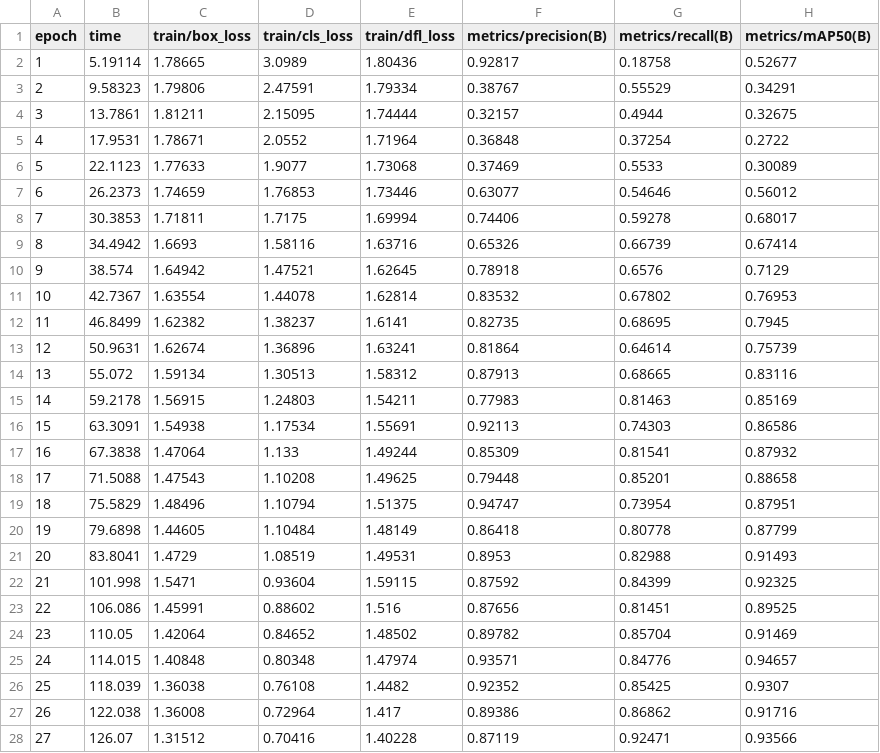
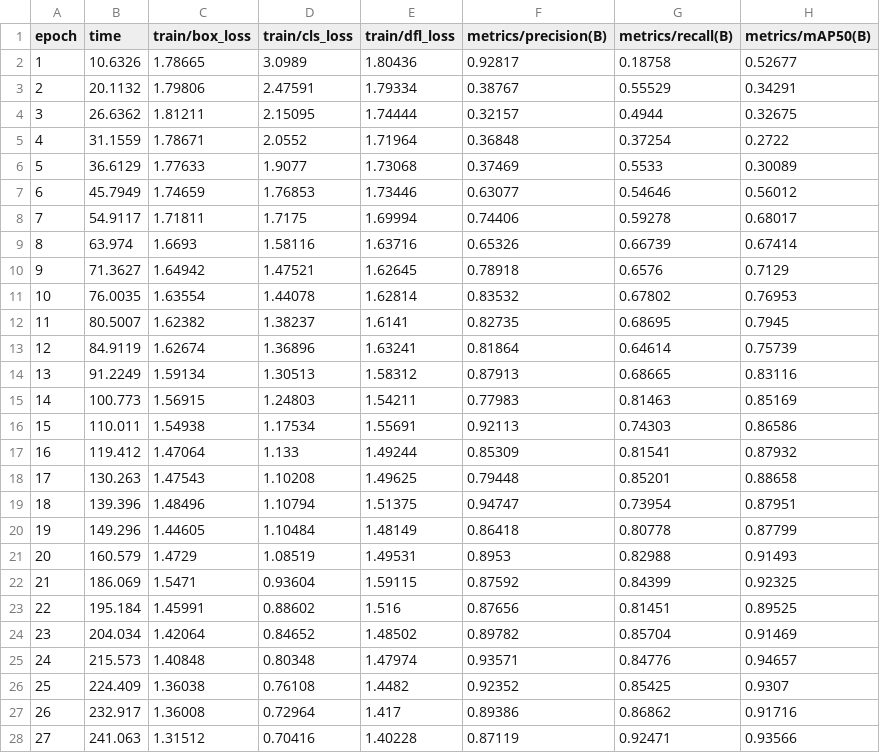
Before and after one commit to Fahmid-Chowdhury/Mosquito-Detection-YoloV8, a CSV file: runs/detect/train/results.csv, drawn as a sheet; only a part is shown; the diff covers the shown part only; the diff names each change by its address in the sheet, - before the commit and + after, or states it on an @@ line.

```diff
--- a/runs/detect/train/results.csv
+++ b/runs/detect/train/results.csv
-B2 (time): 5.19114
+B2 (time): 10.6326
-B3 (time): 9.58323
+B3 (time): 20.1132
-B4 (time): 13.7861
+B4 (time): 26.6362
-B5 (time): 17.9531
+B5 (time): 31.1559
-B6 (time): 22.1123
+B6 (time): 36.6129
-B7 (time): 26.2373
+B7 (time): 45.7949
-B8 (time): 30.3853
+B8 (time): 54.9117
-B9 (time): 34.4942
+B9 (time): 63.974
-B10 (time): 38.574
+B10 (time): 71.3627
-B11 (time): 42.7367
+B11 (time): 76.0035
-B12 (time): 46.8499
+B12 (time): 80.5007
-B13 (time): 50.9631
+B13 (time): 84.9119
-B14 (time): 55.072
+B14 (time): 91.2249
-B15 (time): 59.2178
+B15 (time): 100.773
-B16 (time): 63.3091
+B16 (time): 110.011
-B17 (time): 67.3838
+B17 (time): 119.412
-B18 (time): 71.5088
+B18 (time): 130.263
-B19 (time): 75.5829
+B19 (time): 139.396
-B20 (time): 79.6898
+B20 (time): 149.296
-B21 (time): 83.8041
+B21 (time): 160.579
-B22 (time): 101.998
+B22 (time): 186.069
-B23 (time): 106.086
+B23 (time): 195.184
-B24 (time): 110.05
+B24 (time): 204.034
-B25 (time): 114.015
+B25 (time): 215.573
-B26 (time): 118.039
+B26 (time): 224.409
-B27 (time): 122.038
+B27 (time): 232.917
-B28 (time): 126.07
+B28 (time): 241.063
```
Also changed, not shown: 3 edited cells elsewhere in this file, 4 other files.
